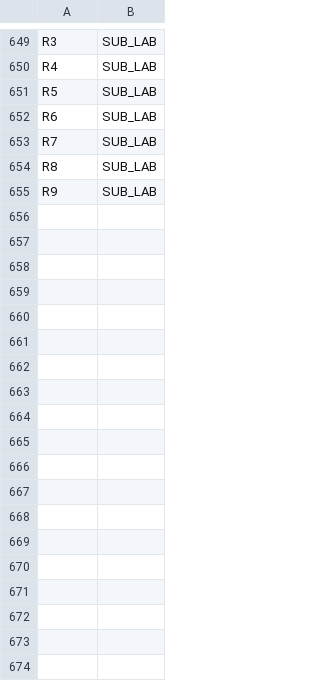
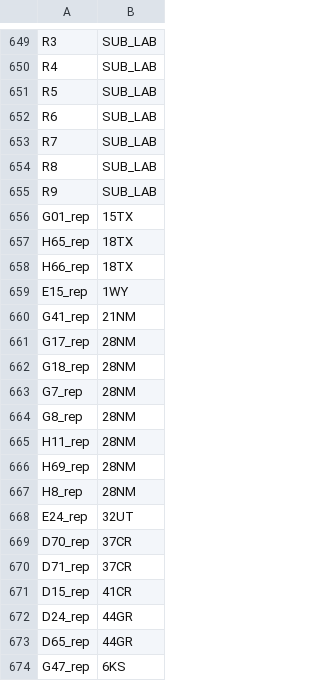
Before and after one commit to Astahlke/DiorhabdaPopulationStructure, a TSV file: info/masterpopmap.tsv, drawn as a sheet; only a part is shown, gaps mark what is left out; the diff names each change by its address in the sheet, - before the commit and + after, or states it on an @@ line.

```diff
--- a/info/masterpopmap.tsv
+++ b/info/masterpopmap.tsv
+row 656: G01_rep | 15TX
+row 657: H65_rep | 18TX
+row 658: H66_rep | 18TX
+row 659: E15_rep | 1WY
+row 660: G41_rep | 21NM
+row 661: G17_rep | 28NM
+row 662: G18_rep | 28NM
+row 663: G7_rep | 28NM
+row 664: G8_rep | 28NM
+row 665: H11_rep | 28NM
+row 666: H69_rep | 28NM
+row 667: H8_rep | 28NM
+row 668: E24_rep | 32UT
+row 669: D70_rep | 37CR
+row 670: D71_rep | 37CR
+row 671: D15_rep | 41CR
+row 672: D24_rep | 44GR
+row 673: D65_rep | 44GR
+row 674: G47_rep | 6KS
```
Also changed, not shown: 41 other files.
